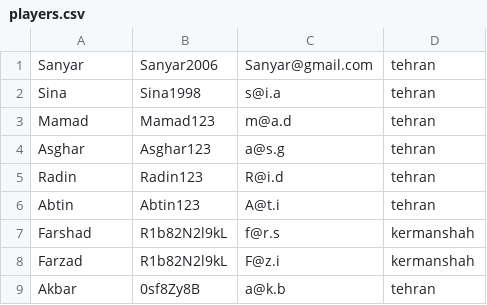
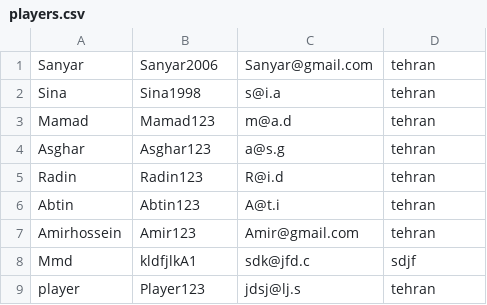
Before and after one commit to FundamentalOfProgramming-SUT-2024/fop2024-project-sanyarrashidi, a CSV file: data/players.csv, drawn as a sheet.

```diff
--- a/data/players.csv
+++ b/data/players.csv
@@ -6,4 +6,4 @@ Radin,Radin123,R@i.d,tehran,
 Abtin,Abtin123,A@t.i,tehran,
-Farshad,R1b82N2l9kL,f@r.s,kermanshah,
-Farzad,R1b82N2l9kL,F@z.i,kermanshah,
-Akbar,0sf8Zy8B,a@k.b,tehran,
+Amirhossein,Amir123,Amir@gmail.com,tehran,
+Mmd,kldfjlkA1,sdk@jfd.c,sdjf,
+player,Player123,jdsj@lj.s,tehran,
```
Also changed, not shown: data/stats.csv, 6 other files.
